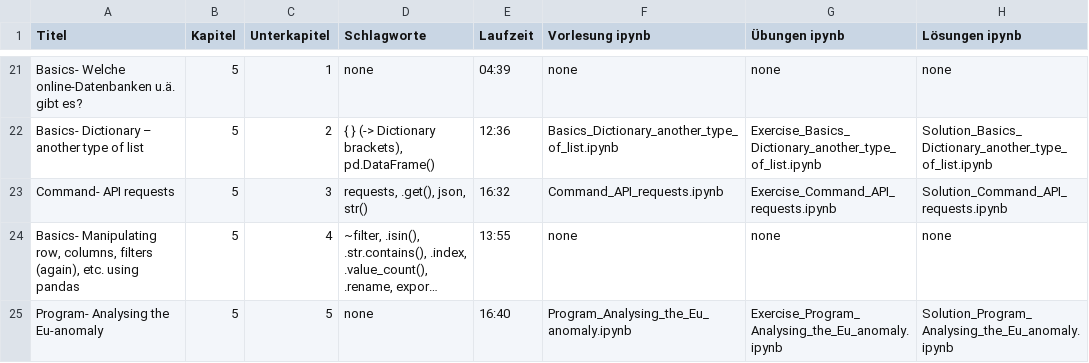
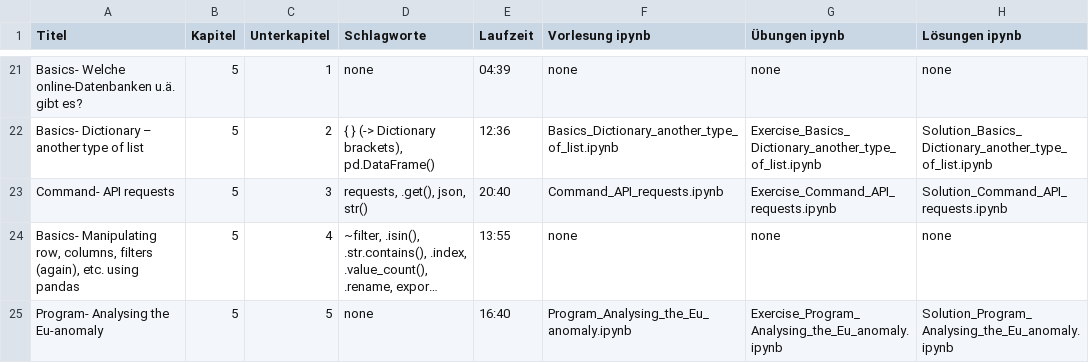
Before and after one commit to Hezel2000/courses, a CSV file: course_material_data_science.csv, drawn as a sheet; only a part is shown, gaps mark what is left out; long unchanged cells end in …; the diff names each change by its address in the sheet, - before the commit and + after, or states it on an @@ line.

```diff
--- a/course_material_data_science.csv
+++ b/course_material_data_science.csv
-E23 (Laufzeit): 16:32
+E23 (Laufzeit): 20:40
```
